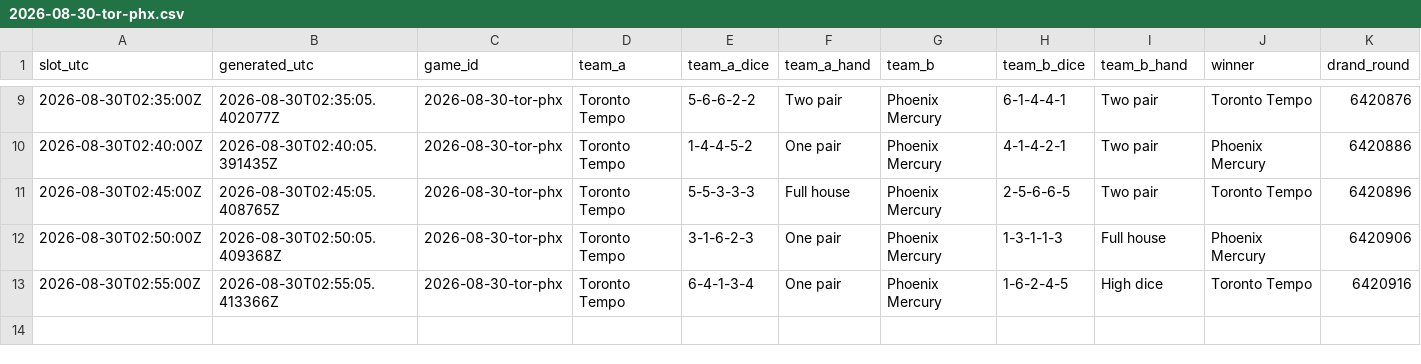
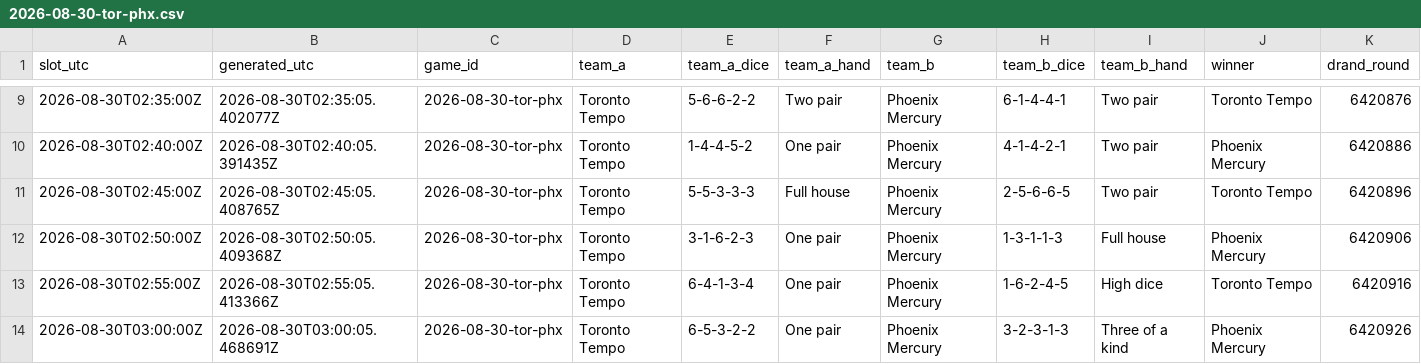
Before and after one commit to shabahren/wnba-dice-poker, a CSV file: data/2026-08-30-tor-phx.csv, drawn as a sheet; only a part is shown, gaps mark what is left out; rows hold the shown columns only; the diff names each change by its address in the sheet, - before the commit and + after, or states it on an @@ line.

Commit message:
Add real-time Dice Poker result 2026-08-30 03:00 UTC

```diff
--- a/data/2026-08-30-tor-phx.csv
+++ b/data/2026-08-30-tor-phx.csv
+row 14: 2026-08-30T03:00:00Z | 2026-08-30T03:00:05.468691Z | 2026-08-30-tor-phx | Toronto Tempo | 6-5-3-2-2 | One pair | Phoenix Mercury | 3-2-3-1-3 | Three of a kind | Phoenix Mercury | 6420926
```
